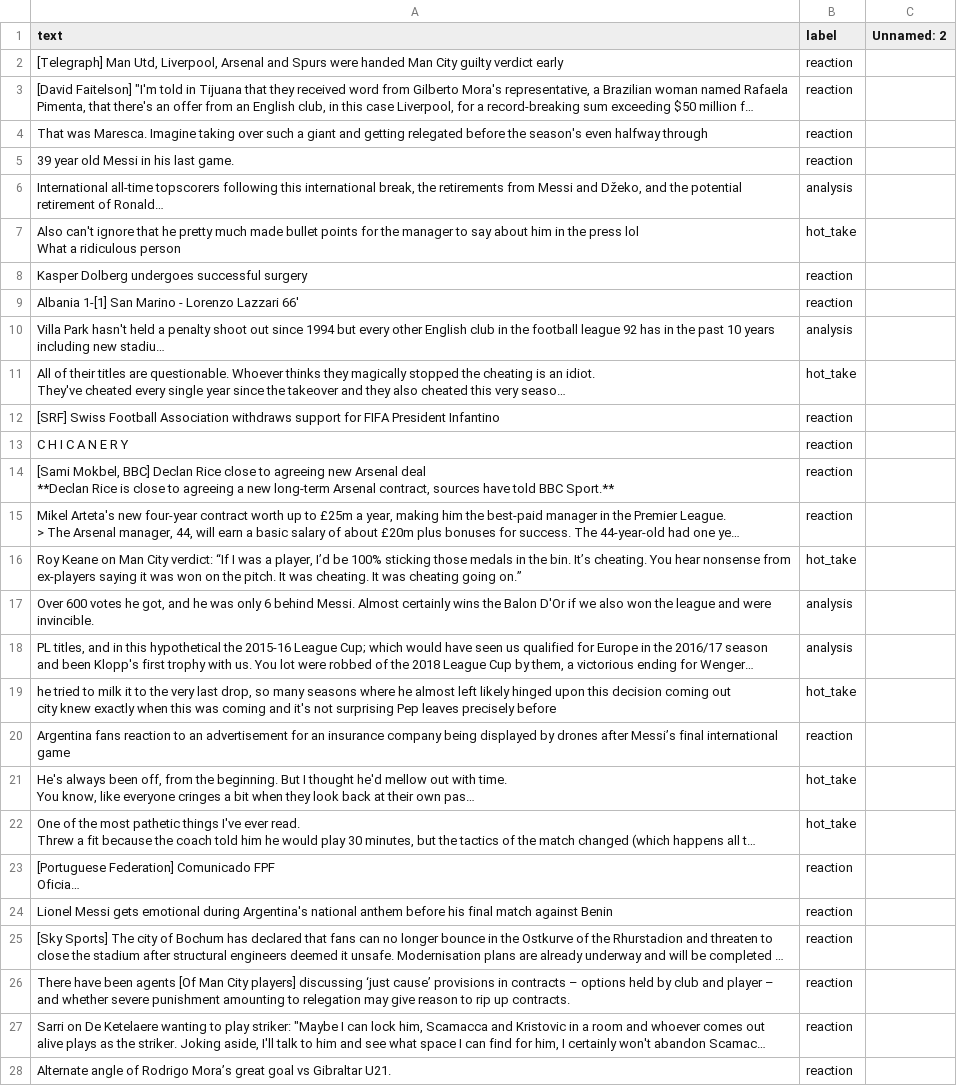
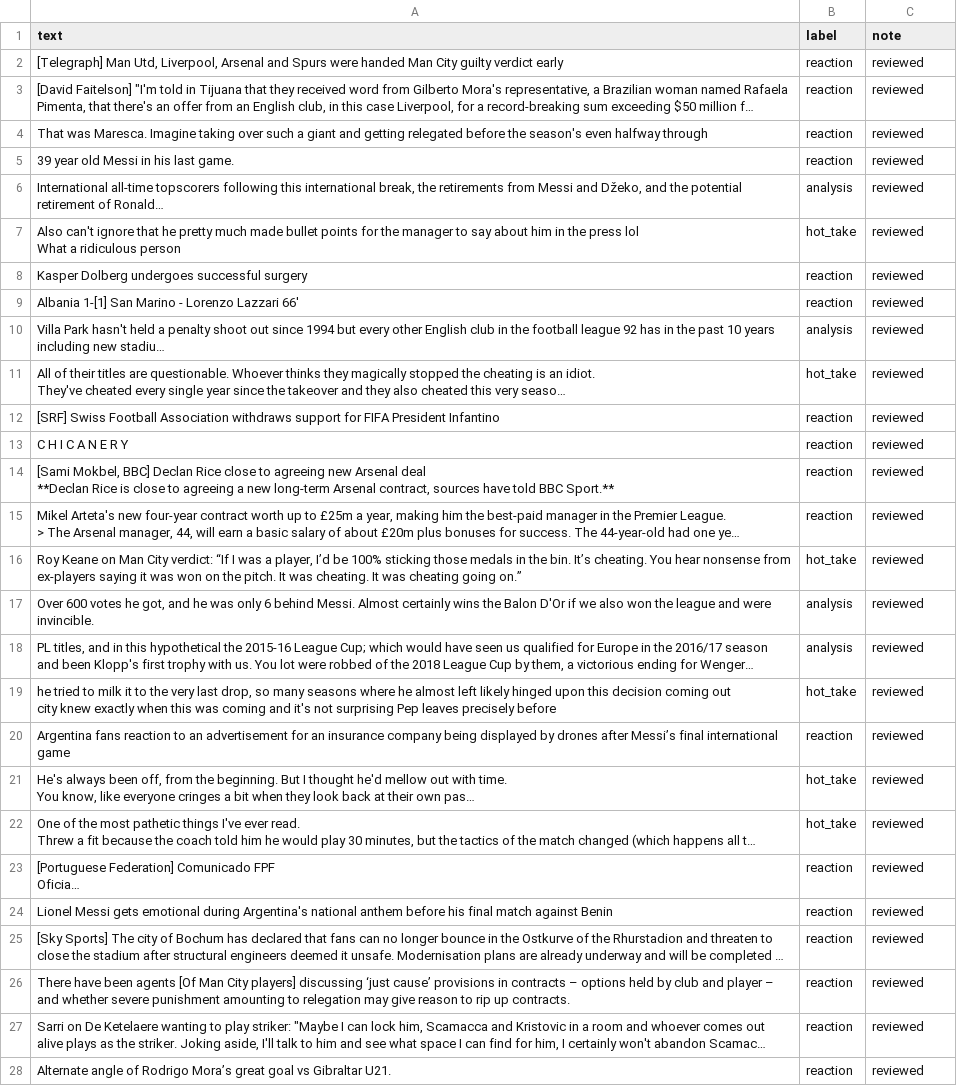
Before and after one commit to trangn03/ai201-project3-takemeter-starter-v2026, a CSV file: test_split.csv, drawn as a sheet; only a part is shown; long unchanged cells end in …; the diff covers the shown part only; the diff names each change by its address in the sheet, - before the commit and + after, or states it on an @@ line.

Commit message:
Add evaluation evidence artifacts
This commit records the current baseline and three-seed model evaluation outputs generated during the notebook run, alongside the updated held-out test split with review notes. It adds the bare zero-shot baseline results and the seed-by-seed summaries used for comparison, and refreshes the notebook execution outputs to match the final evidence set.

```diff
--- a/test_split.csv
+++ b/test_split.csv
-C1: Unnamed: 2
+C1: note
-C2:C28 (note): (empty)
+C2:C28 (note): reviewed
```
Also changed, not shown: 5 edited cells elsewhere in this file, 3 other files.
